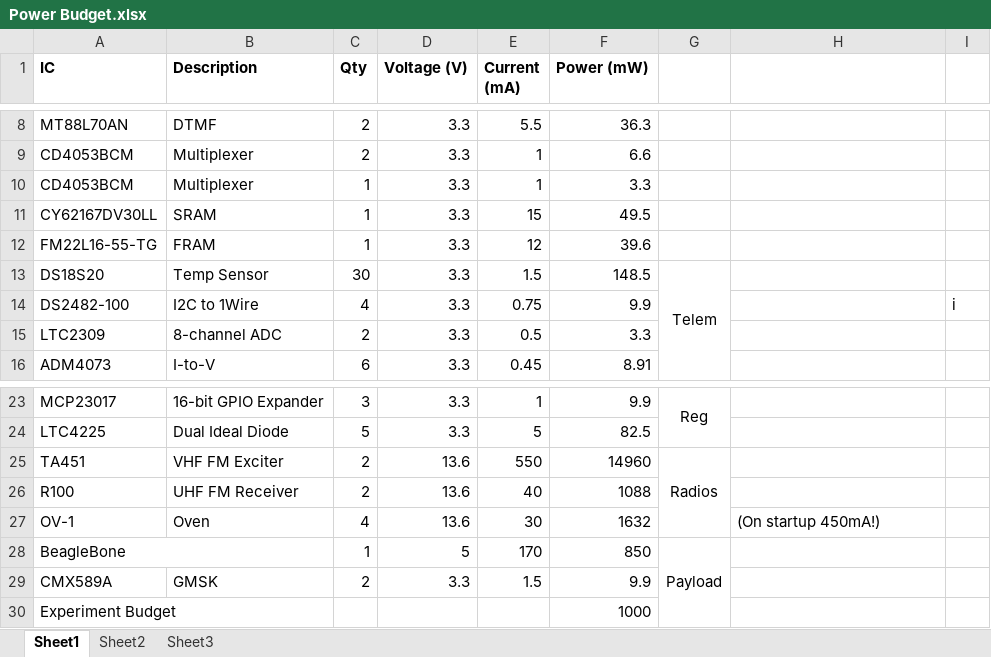
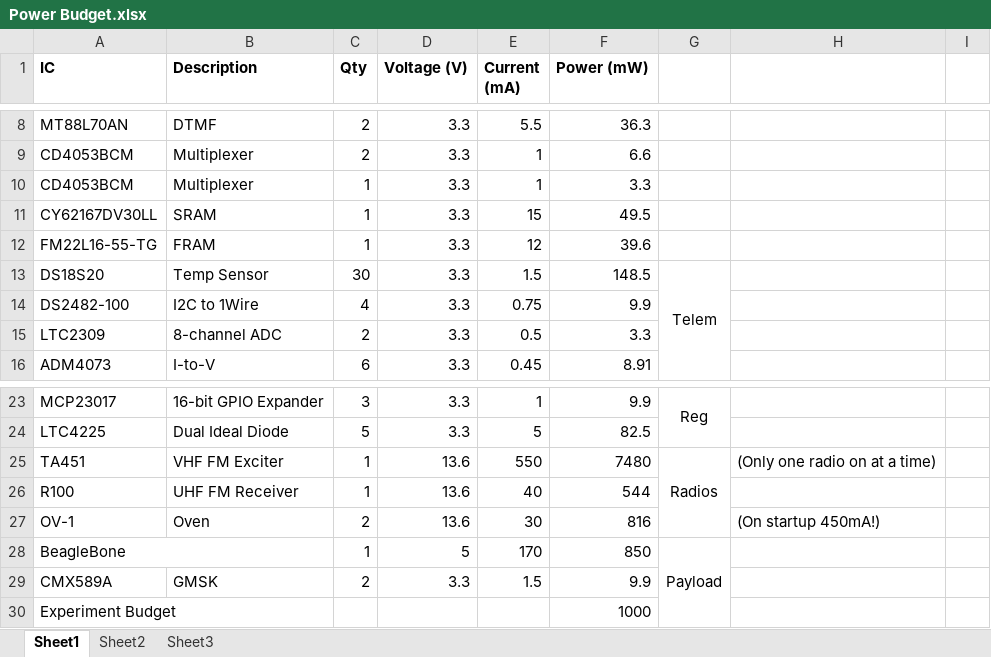
Before and after one commit to bluesat-archive/import, an Excel workbook: B Bus/B1 Power/Power Budget.xlsx, sheet Sheet1, drawn as a sheet; only a part is shown, gaps mark what is left out; values as stored, in another font and other column widths than the file's, no borders; the diff names each change by its address in the sheet, - before the commit and + after, or states it on an @@ line.

Commit message:
git-svn-id: svn+ssh://localhost/home/pcb/svn@434 265e18a8-33ca-405d-8757-c40a9e3cabe4

```diff
--- a/B Bus/B1 Power/Power Budget.xlsx (sheet Sheet1)
+++ b/B Bus/B1 Power/Power Budget.xlsx (sheet Sheet1)
-I14: i
+I14: (empty)
-C25:C26 (Qty): 2
+C25:C26 (Qty): 1
-F25 (Power (mW)): 14960
+F25 (Power (mW)): 7480
-H25: (empty)
+H25: (Only one radio on at a time)
-F26 (Power (mW)): 1088
+F26 (Power (mW)): 544
-C27 (Qty): 4
+C27 (Qty): 2
-F27 (Power (mW)): 1632
+F27 (Power (mW)): 816
```
